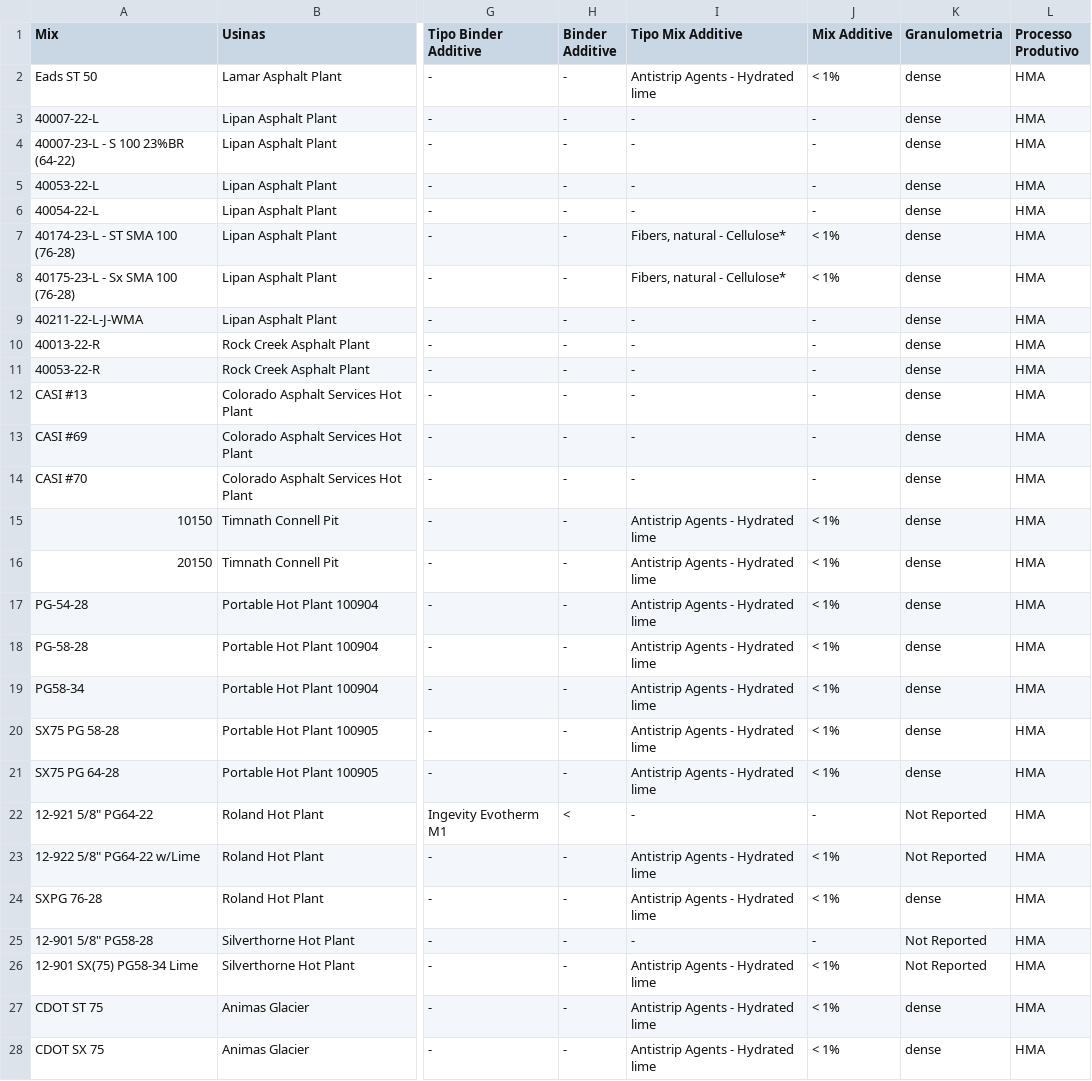
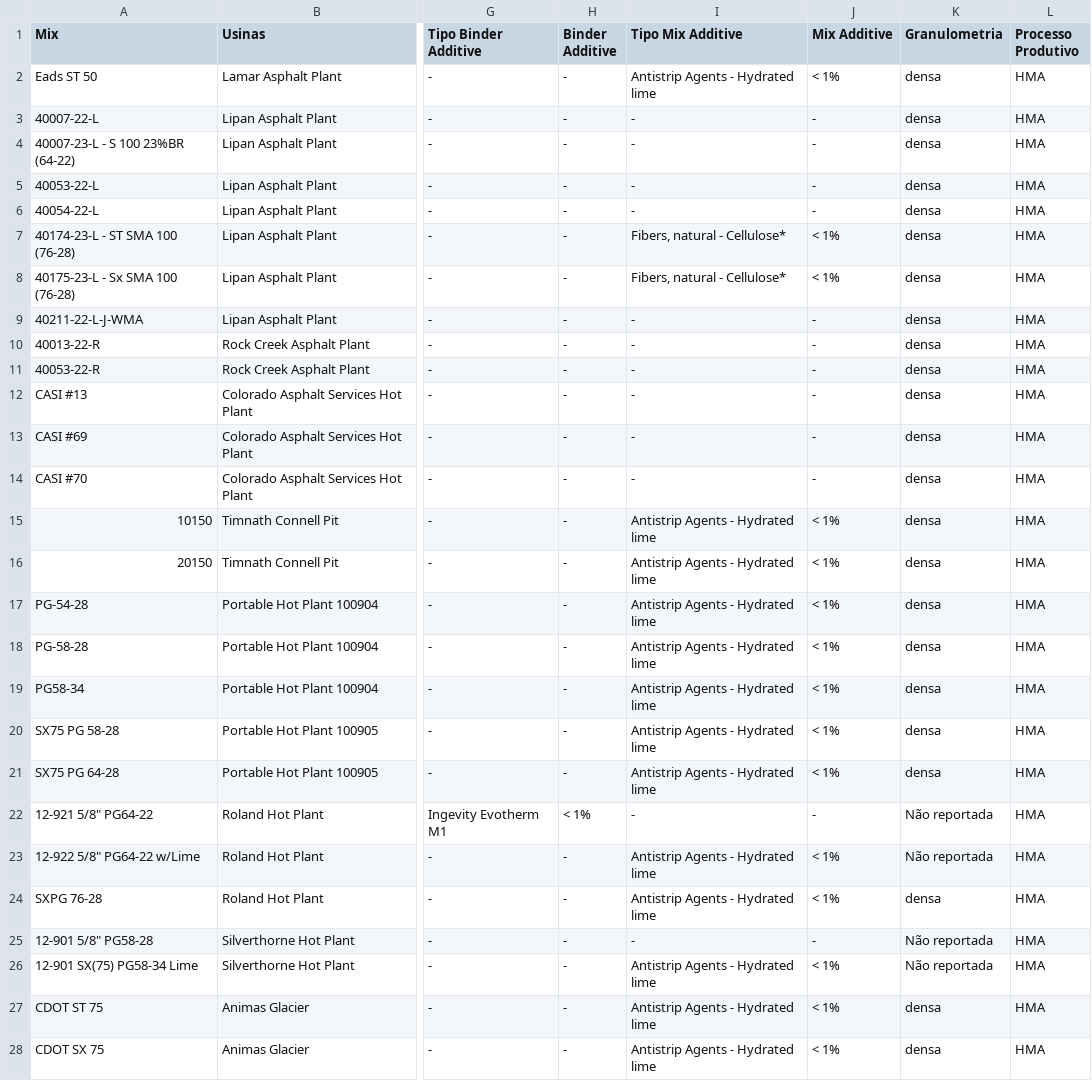
Before and after one commit to VictoriaCavalcanti/Impacto_Asfalto, a CSV file: sheets/dados_CO.csv, drawn as a sheet; only a part is shown, gaps mark what is left out; the diff covers the shown part only; the diff names each change by its address in the sheet, - before the commit and + after, or states it on an @@ line.

```diff
--- a/sheets/dados_CO.csv
+++ b/sheets/dados_CO.csv
-K2:K21 (Granulometria): dense
+K2:K21 (Granulometria): densa
-H22 (Binder Additive): <
+H22 (Binder Additive): < 1%
-K22:K23 (Granulometria): Not Reported
+K22:K23 (Granulometria): Não reportada
-K24 (Granulometria): dense
+K24 (Granulometria): densa
-K25:K26 (Granulometria): Not Reported
+K25:K26 (Granulometria): Não reportada
-K27:K28 (Granulometria): dense
+K27:K28 (Granulometria): densa
```
Also changed, not shown: 83 edited cells elsewhere in this file, sheets/dados_AL.csv, sheets/dados_CA.csv, 37 other files.
